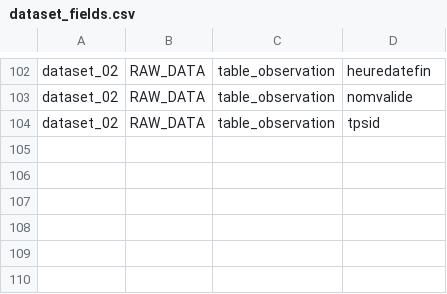
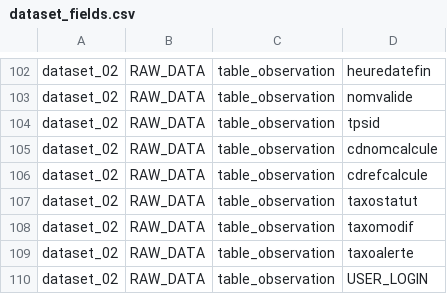
Before and after one commit to SINP-GINCO/dlb, a CSV file: database/init/metadata/dataset_fields.csv, drawn as a sheet; only a part is shown, gaps mark what is left out.

```diff
--- a/database/init/metadata/dataset_fields.csv
+++ b/database/init/metadata/dataset_fields.csv
@@ -104 +104,7 @@ dataset_02;RAW_DATA;table_observation;nomvalide
 dataset_02;RAW_DATA;table_observation;tpsid
+dataset_02;RAW_DATA;table_observation;cdnomcalcule
+dataset_02;RAW_DATA;table_observation;cdrefcalcule
+dataset_02;RAW_DATA;table_observation;taxostatut
+dataset_02;RAW_DATA;table_observation;taxomodif
+dataset_02;RAW_DATA;table_observation;taxoalerte
+dataset_02;RAW_DATA;table_observation;USER_LOGIN
```
Also changed, not shown: database/init/metadata/data.csv, database/init/metadata/field_mapping.csv, 3 other files.
